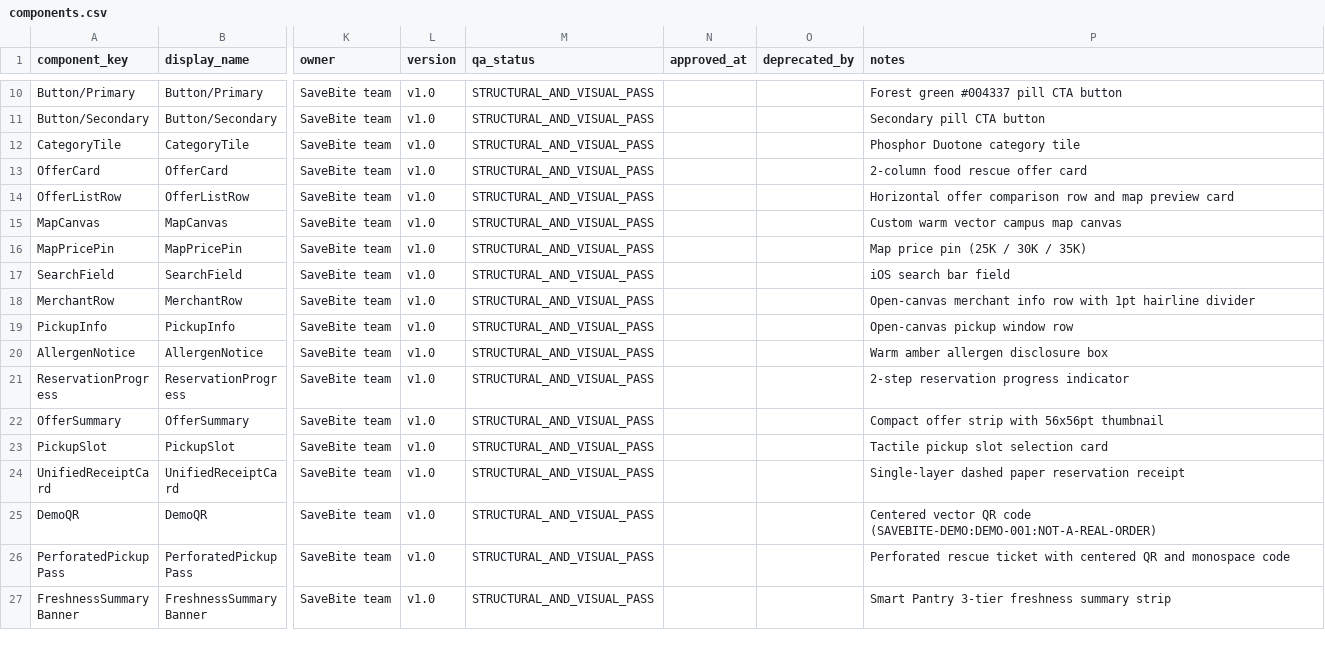
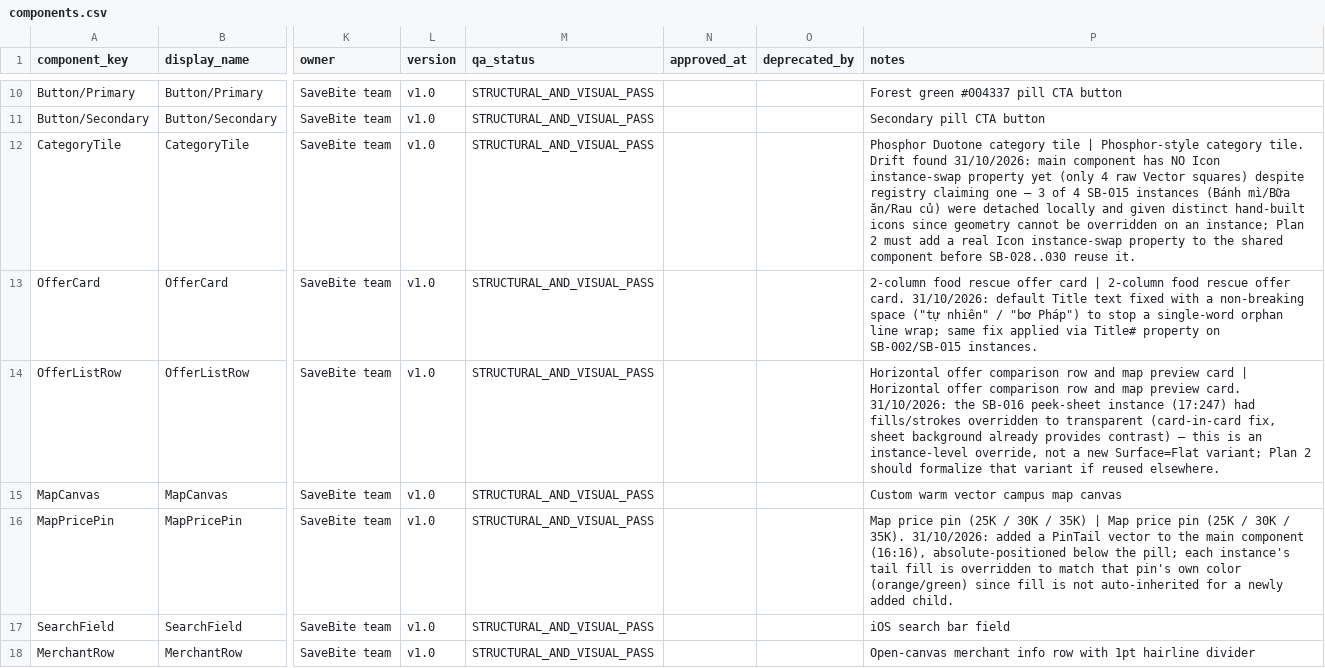
Before and after one commit to nrin31266/savebite-figma, a CSV file: tracking/components.csv, drawn as a sheet; only a part is shown, gaps mark what is left out; the shorter side is filled out with more unchanged rows; the diff names each change by its address in the sheet, - before the commit and + after, or states it on an @@ line.

```diff
--- a/tracking/components.csv
+++ b/tracking/components.csv
-P12 (notes): …category tile
+P12 (notes): …category tile | Phosphor-style category tile. Drift found 31/10/2026: main component has NO Icon instance-swap property yet (only 4 raw Vector squares) despite registry claiming one — 3 of 4 SB-015 instances (Bánh mì/Bữa ăn/Rau củ) were detached locally and given distinct hand-built icons since geometry cannot be overridden on an instance; Plan 2 must add a real Icon instance-swap property to the shared component before SB-028..030 reuse it.
-P13 (notes): …offer card
+P13 (notes): …offer card | 2-column food rescue offer card. 31/10/2026: default Title text fixed with a non-breaking space ("tự nhiên" / "bơ Pháp") to stop a single-word orphan line wrap; same fix applied via Title# property on SB-002/SB-015 instances.
-P14 (notes): …preview card
+P14 (notes): …preview card | Horizontal offer comparison row and map preview card. 31/10/2026: the SB-016 peek-sheet instance (17:247) had fills/strokes overridden to transparent (card-in-card fix, sheet background already provides contrast) — this is an instance-level override, not a new Surface=Flat variant; Plan 2 should formalize that variant if reused elsewhere.
-P16 (notes): …/ 35K)
+P16 (notes): …/ 35K) | Map price pin (25K / 30K / 35K). 31/10/2026: added a PinTail vector to the main component (16:16), absolute-positioned below the pill; each instance's tail fill is overridden to match that pin's own color (orange/green) since fill is not auto-inherited for a newly added child.
```
Also changed, not shown: tracking/screens.csv, 3 other files.
